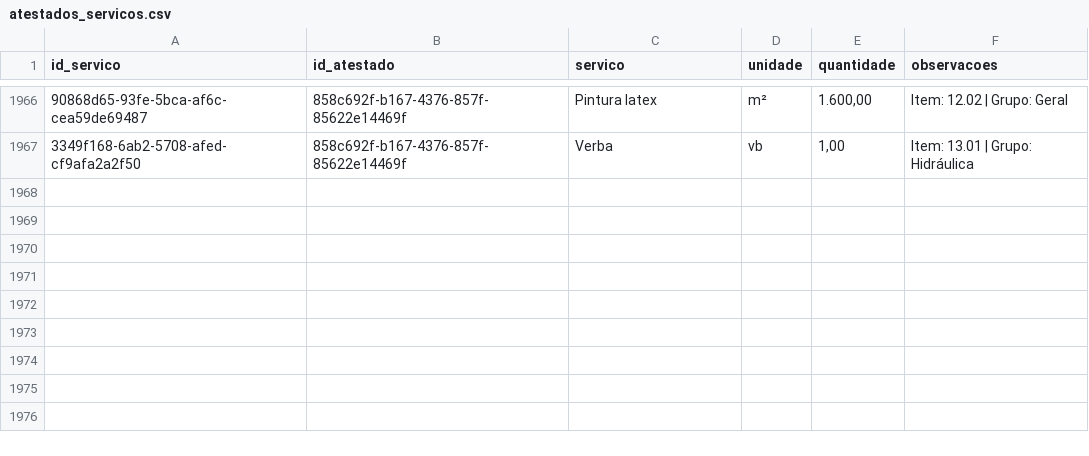
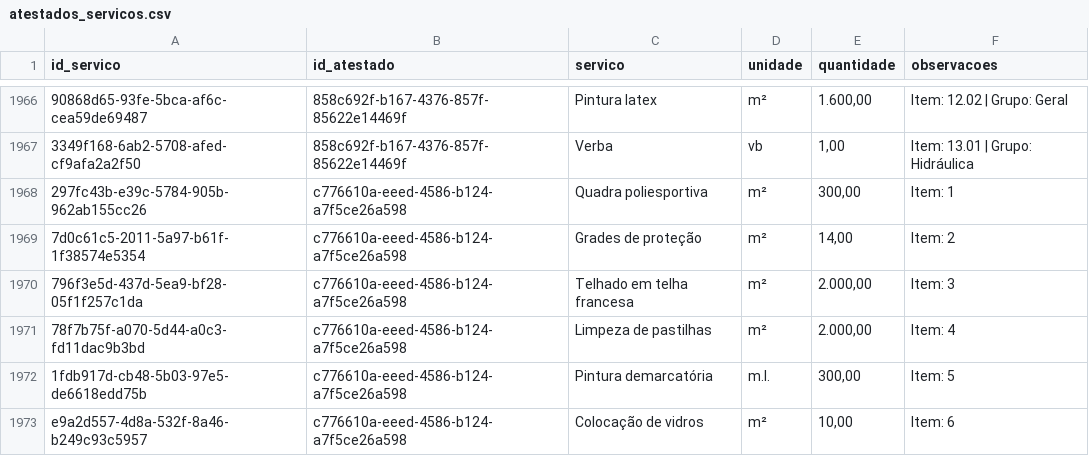
Before and after one commit to fabioser-ai/dragagem-app, a CSV file: data/atestados_servicos.csv, drawn as a sheet; only a part is shown, gaps mark what is left out; the diff names each change by its address in the sheet, - before the commit and + after, or states it on an @@ line.

```diff
--- a/data/atestados_servicos.csv
+++ b/data/atestados_servicos.csv
+row 1968: 297fc43b-e39c-5784-905b-962ab155cc26 | c776610a-eeed-4586-b124-a7f5ce26a598 | Quadra poliesportiva | m² | 300,00 | Item: 1
+row 1969: 7d0c61c5-2011-5a97-b61f-1f38574e5354 | c776610a-eeed-4586-b124-a7f5ce26a598 | Grades de proteção | m² | 14,00 | Item: 2
+row 1970: 796f3e5d-437d-5ea9-bf28-05f1f257c1da | c776610a-eeed-4586-b124-a7f5ce26a598 | Telhado em telha francesa | m² | 2.000,00 | Item: 3
+row 1971: 78f7b75f-a070-5d44-a0c3-fd11dac9b3bd | c776610a-eeed-4586-b124-a7f5ce26a598 | Limpeza de pastilhas | m² | 2.000,00 | Item: 4
+row 1972: 1fdb917d-cb48-5b03-97e5-de6618edd75b | c776610a-eeed-4586-b124-a7f5ce26a598 | Pintura demarcatória | m.l. | 300,00 | Item: 5
+row 1973: e9a2d557-4d8a-532f-8a46-b249c93c5957 | c776610a-eeed-4586-b124-a7f5ce26a598 | Colocação de vidros | m² | 10,00 | Item: 6
```
Also changed, not shown: data/atestados.csv.
